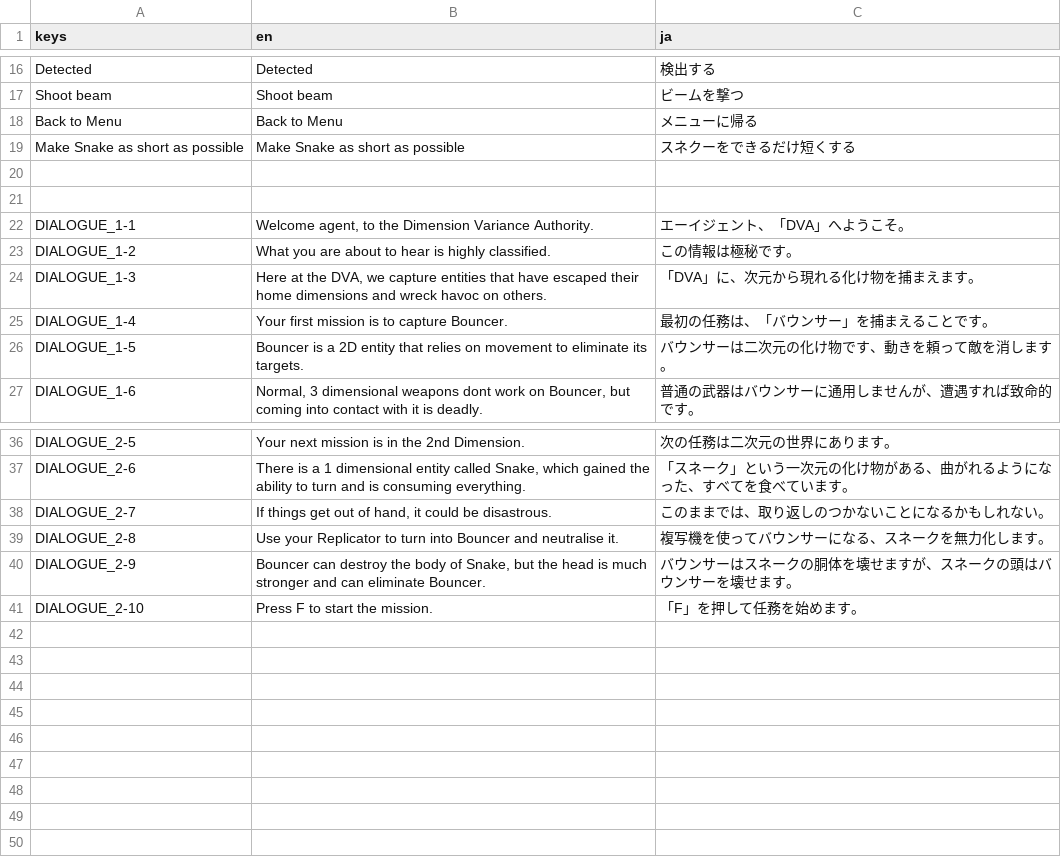
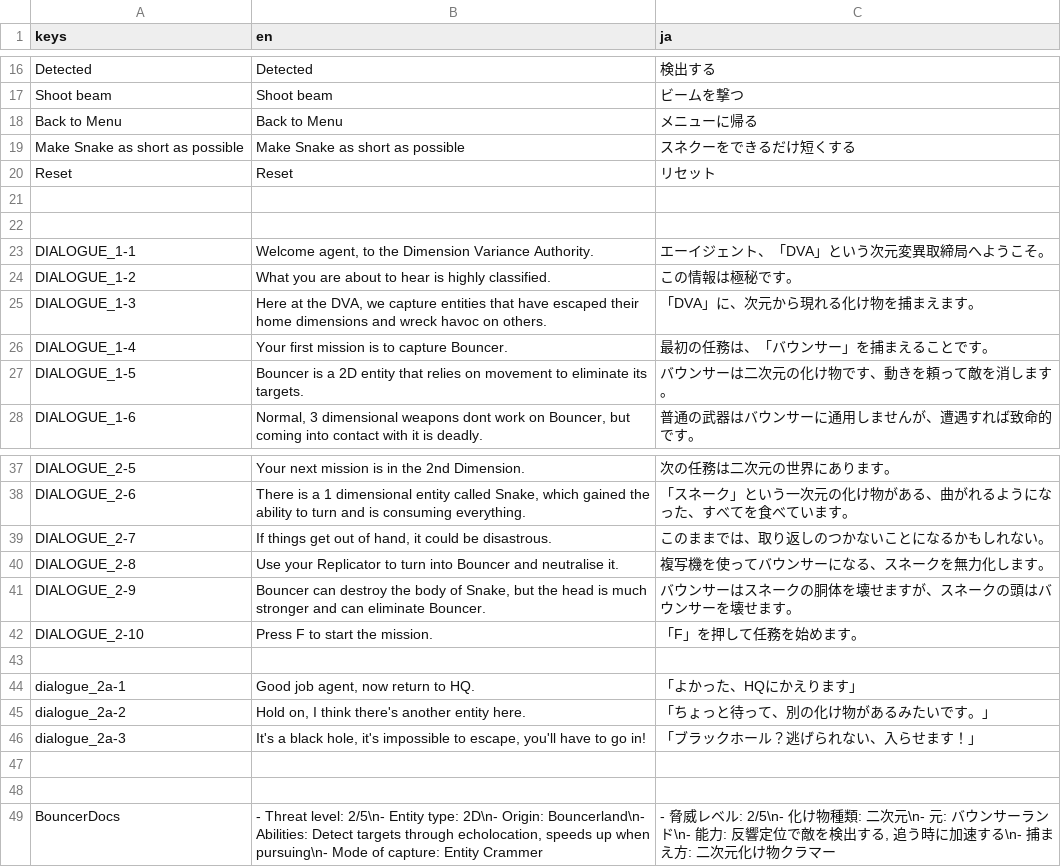
Before and after one commit to PhyoTP/dimensional, a CSV file: translations.csv, drawn as a sheet; only a part is shown, gaps mark what is left out.

Commit message:
add jump sfx, change dialogue stuff, translations

```diff
--- a/translations.csv
+++ b/translations.csv
@@ -19,5 +19,6 @@ Back to Menu,Back to Menu,メニューに帰る
 Make Snake as short as possible,Make Snake as short as possible,スネクーをできるだけ短くする
+Reset, Reset, リセット
 
 
-DIALOGUE_1-1,"Welcome agent, to the Dimension Variance Authority.",エーイジェント、「DVA」へようこそ。
+DIALOGUE_1-1,"Welcome agent, to the Dimension Variance Authority.",エーイジェント、「DVA」という次元変異取締局へようこそ。
 DIALOGUE_1-2,What you are about to hear is highly classified.,この情報は極秘です。
@@ -41 +42,8 @@ DIALOGUE_2-9,"Bouncer can destroy the body of Snake, but the head is much strong
 DIALOGUE_2-10,Press F to start the mission.,「F」を押して任務を始めます。
+
+dialogue_2a-1,"Good job agent, now return to HQ.",「よかった、HQにかえります」
+dialogue_2a-2,"Hold on, I think there's another entity here.",「ちょっと待って、別の化け物があるみたいです。」
+dialogue_2a-3,"It's a black hole, it's impossible to escape, you'll have to go in!",「ブラックホール？逃げられない、入らせます！」
+
+
+BouncerDocs,"- Threat level: 2/5\n- Entity type: 2D\n- Origin: Bouncerland\n- Abilities: Detect targets through echolocation, speeds up when pursuing\n- Mode of capture: Entity Crammer", "- 脅威レベル: 2/5\n- 化け物種類: 二次元\n- 元: バウンサーランド\n- 能力: 反響定位で敵を検出する, 追う時に加速する\n- 捕まえ方: 二次元化け物クラマー"
```
Also changed, not shown: 28 other files.
